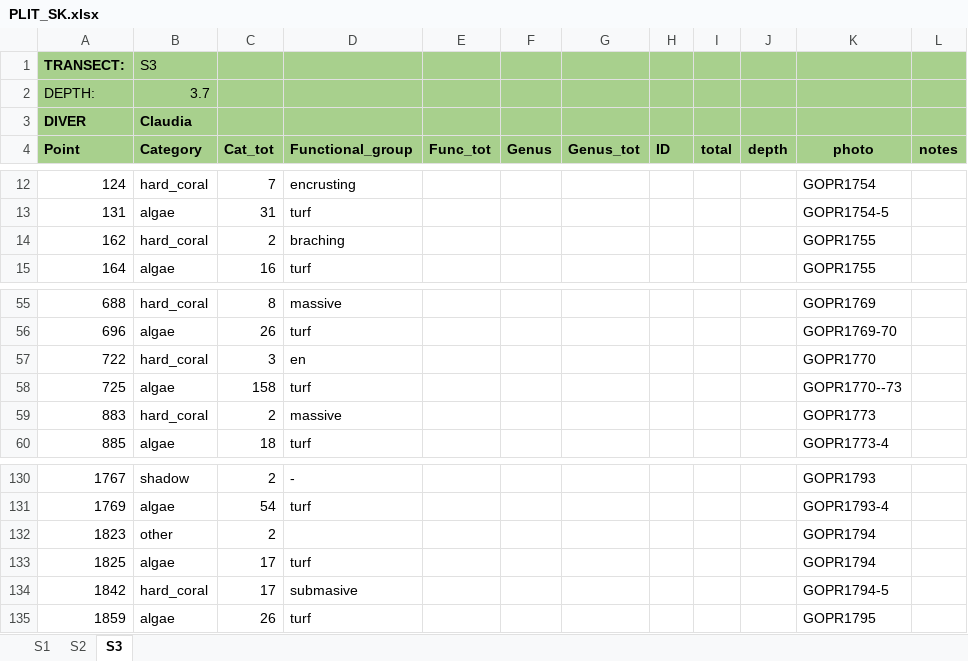
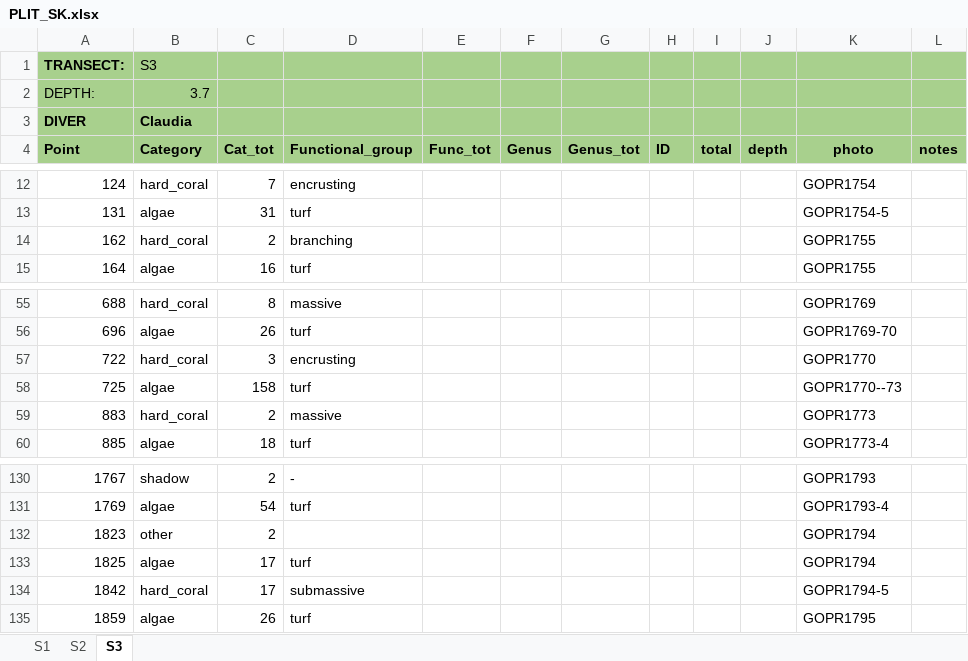
Before and after one commit to CCampanini/Campanini_Gosser_et_al-Effective_combination_reef_monitoring_Okinawa_metabarcoding, an Excel workbook: Multi-taxa_data/PLITs/extraction/PLIT_SK.xlsx, sheet S3, drawn as a sheet; only a part is shown, gaps mark what is left out; values as stored, in another font and other column widths than the file's, no borders; the diff names each change by its address in the sheet, - before the commit and + after, or states it on an @@ line.

Commit message:
Update PLIT_SK.xlsx
func group typos corrections

```diff
--- a/Multi-taxa_data/PLITs/extraction/PLIT_SK.xlsx (sheet S3)
+++ b/Multi-taxa_data/PLITs/extraction/PLIT_SK.xlsx (sheet S3)
-D14 (Functional_group): braching
+D14 (Functional_group): branching
-D57 (Functional_group): en
+D57 (Functional_group): encrusting
-D134 (Functional_group): submasive
+D134 (Functional_group): submassive
```
